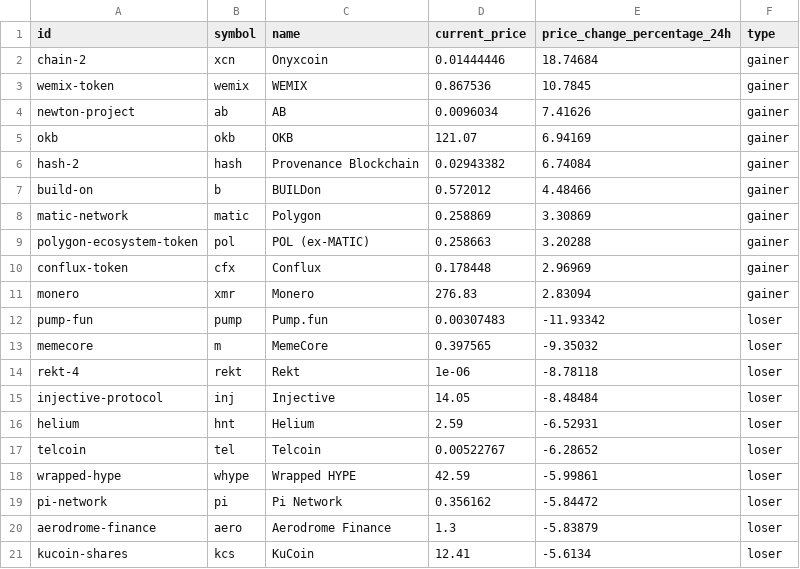
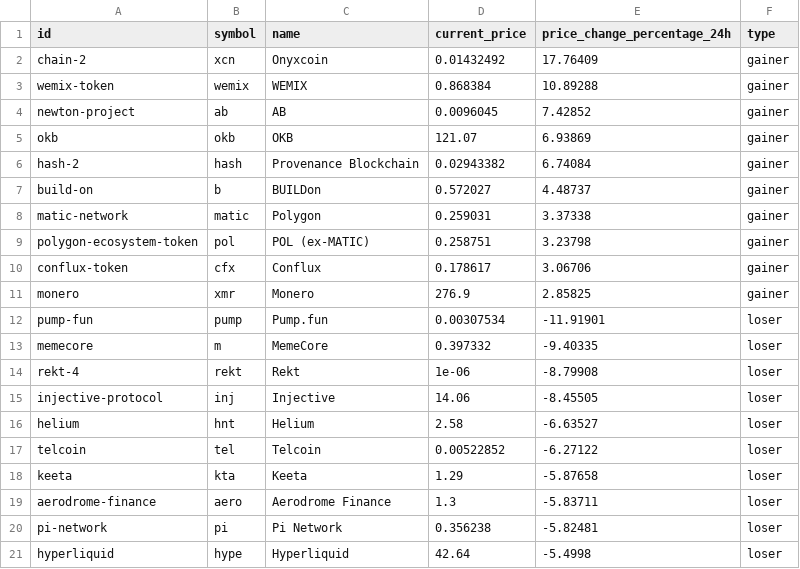
Before and after one commit to Fedric-Reform/MarketDataResearch, a CSV file: TopGainersAndLosers.csv, drawn as a sheet.

```diff
--- a/TopGainersAndLosers.csv
+++ b/TopGainersAndLosers.csv
@@ -1,21 +1,21 @@
 id,symbol,name,current_price,price_change_percentage_24h,type
-chain-2,xcn,Onyxcoin,0.01444446,18.74684,gainer
-wemix-token,wemix,WEMIX,0.867536,10.7845,gainer
-newton-project,ab,AB,0.0096034,7.41626,gainer
-okb,okb,OKB,121.07,6.94169,gainer
+chain-2,xcn,Onyxcoin,0.01432492,17.76409,gainer
+wemix-token,wemix,WEMIX,0.868384,10.89288,gainer
+newton-project,ab,AB,0.0096045,7.42852,gainer
+okb,okb,OKB,121.07,6.93869,gainer
 hash-2,hash,Provenance Blockchain,0.02943382,6.74084,gainer
-build-on,b,BUILDon,0.572012,4.48466,gainer
-matic-network,matic,Polygon,0.258869,3.30869,gainer
-polygon-ecosystem-token,pol,POL (ex-MATIC),0.258663,3.20288,gainer
-conflux-token,cfx,Conflux,0.178448,2.96969,gainer
-monero,xmr,Monero,276.83,2.83094,gainer
-pump-fun,pump,Pump.fun,0.00307483,-11.93342,loser
-memecore,m,MemeCore,0.397565,-9.35032,loser
-rekt-4,rekt,Rekt,1e-06,-8.78118,loser
-injective-protocol,inj,Injective,14.05,-8.48484,loser
-helium,hnt,Helium,2.59,-6.52931,loser
-telcoin,tel,Telcoin,0.00522767,-6.28652,loser
-wrapped-hype,whype,Wrapped HYPE,42.59,-5.99861,loser
-pi-network,pi,Pi Network,0.356162,-5.84472,loser
-aerodrome-finance,aero,Aerodrome Finance,1.3,-5.83879,loser
-kucoin-shares,kcs,KuCoin,12.41,-5.6134,loser
+build-on,b,BUILDon,0.572027,4.48737,gainer
+matic-network,matic,Polygon,0.259031,3.37338,gainer
+polygon-ecosystem-token,pol,POL (ex-MATIC),0.258751,3.23798,gainer
+conflux-token,cfx,Conflux,0.178617,3.06706,gainer
+monero,xmr,Monero,276.9,2.85825,gainer
+pump-fun,pump,Pump.fun,0.00307534,-11.91901,loser
+memecore,m,MemeCore,0.397332,-9.40335,loser
+rekt-4,rekt,Rekt,1e-06,-8.79908,loser
+injective-protocol,inj,Injective,14.06,-8.45505,loser
+helium,hnt,Helium,2.58,-6.63527,loser
+telcoin,tel,Telcoin,0.00522852,-6.27122,loser
+keeta,kta,Keeta,1.29,-5.87658,loser
+aerodrome-finance,aero,Aerodrome Finance,1.3,-5.83711,loser
+pi-network,pi,Pi Network,0.356238,-5.82481,loser
+hyperliquid,hype,Hyperliquid,42.64,-5.4998,loser
```
Also changed, not shown: BTC_priceindicators.csv, CategoryPerformance.csv, 2 other files.
